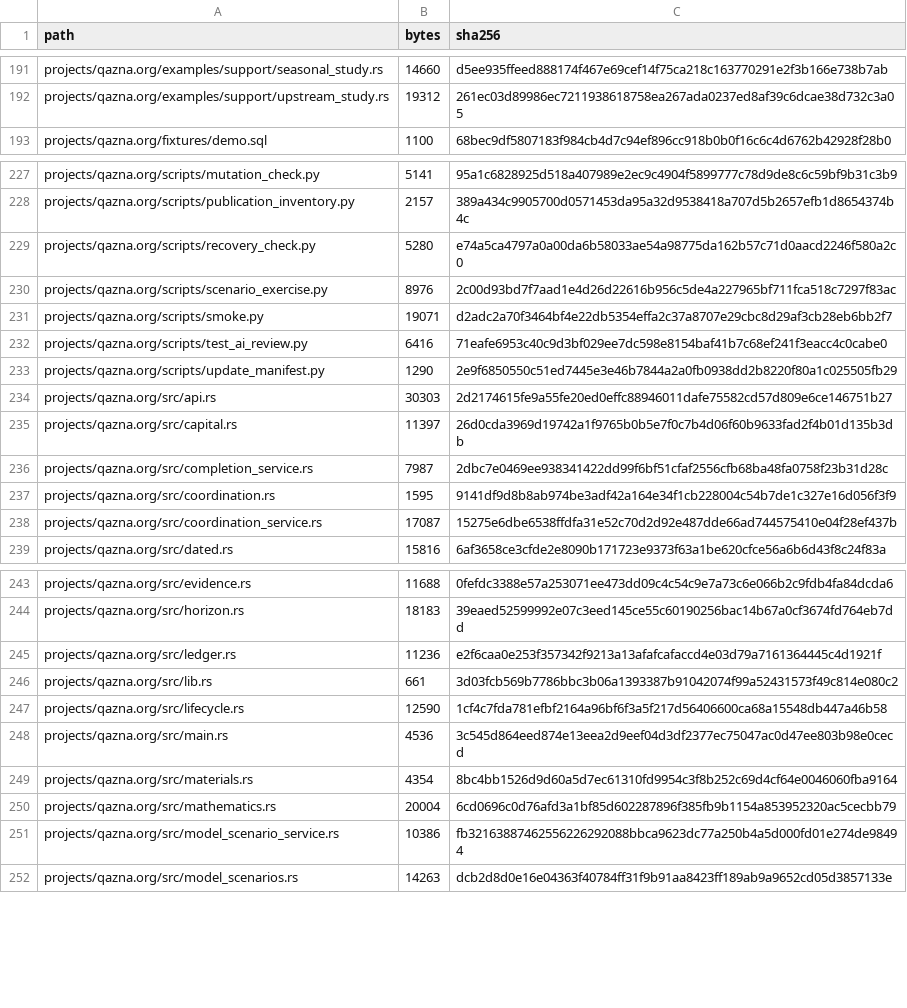
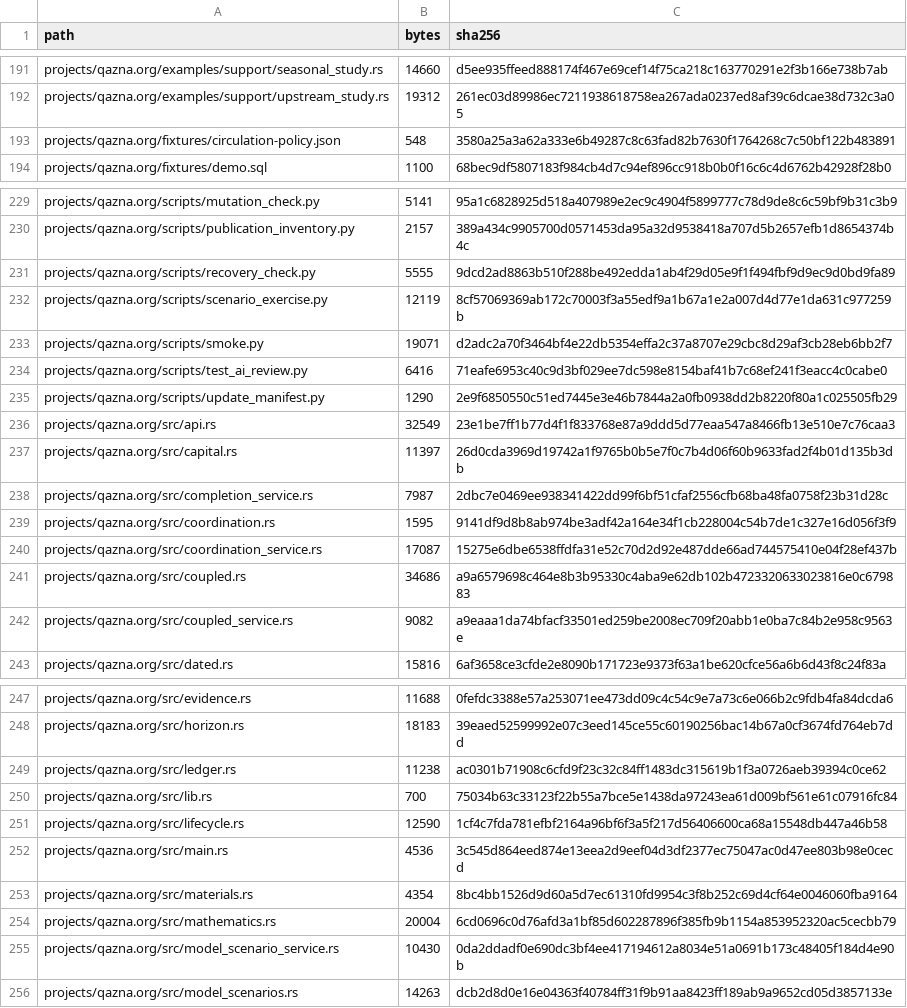
Before and after one commit to DauletBai/tartarus, a CSV file: MANIFEST.csv, drawn as a sheet; only a part is shown, gaps mark what is left out; the diff covers the shown part only.

Commit message:
Bind reviewed physical plans to exact derived circulation

```diff
--- a/MANIFEST.csv
+++ b/MANIFEST.csv
@@ -192,2 +192,3 @@ projects/qazna.org/examples/support/seasonal_study.rs,14660,d5ee935ffeed888174f4
 projects/qazna.org/examples/support/upstream_study.rs,19312,261ec03d89986ec7211938618758ea267ada0237ed8af39c6dcae38d732c3a05
+projects/qazna.org/fixtures/circulation-policy.json,548,3580a25a3a62a333e6b49287c8c63fad82b7630f1764268c7c50bf122b483891
 projects/qazna.org/fixtures/demo.sql,1100,68bec9df5807183f984cb4d7c94ef896cc918b0b0f16c6c4d6762b42928f28b0
@@ -228,4 +230,4 @@ projects/qazna.org/scripts/mutation_check.py,5141,95a1c6828925d518a407989e2ec9c4
 projects/qazna.org/scripts/publication_inventory.py,2157,389a434c9905700d0571453da95a32d9538418a707d5b2657efb1d8654374b4c
-projects/qazna.org/scripts/recovery_check.py,5280,e74a5ca4797a0a00da6b58033ae54a98775da162b57c71d0aacd2246f580a2c0
-projects/qazna.org/scripts/scenario_exercise.py,8976,2c00d93bd7f7aad1e4d26d22616b956c5de4a227965bf711fca518c7297f83ac
+projects/qazna.org/scripts/recovery_check.py,5555,9dcd2ad8863b510f288be492edda1ab4f29d05e9f1f494fbf9d9ec9d0bd9fa89
+projects/qazna.org/scripts/scenario_exercise.py,12119,8cf57069369ab172c70003f3a55edf9a1b67a1e2a007d4d77e1da631c977259b
 projects/qazna.org/scripts/smoke.py,19071,d2adc2a70f3464bf4e22db5354effa2c37a8707e29cbc8d29af3cb28eb6bb2f7
@@ -233,3 +235,3 @@ projects/qazna.org/scripts/test_ai_review.py,6416,71eafe6953c40c9d3bf029ee7dc598
 projects/qazna.org/scripts/update_manifest.py,1290,2e9f6850550c51ed7445e3e46b7844a2a0fb0938dd2b8220f80a1c025505fb29
-projects/qazna.org/src/api.rs,30303,2d2174615fe9a55fe20ed0effc88946011dafe75582cd57d809e6ce146751b27
+projects/qazna.org/src/api.rs,32549,23e1be7ff1b77d4f1f833768e87a9ddd5d77eaa547a8466fb13e510e7c76caa3
 projects/qazna.org/src/capital.rs,11397,26d0cda3969d19742a1f9765b0b5e7f0c7b4d06f60b9633fad2f4b01d135b3db
@@ -238,2 +240,4 @@ projects/qazna.org/src/coordination.rs,1595,9141df9d8b8ab974be3adf42a164e34f1cb2
 projects/qazna.org/src/coordination_service.rs,17087,15275e6dbe6538ffdfa31e52c70d2d92e487dde66ad744575410e04f28ef437b
+projects/qazna.org/src/coupled.rs,34686,a9a6579698c464e8b3b95330c4aba9e62db102b4723320633023816e0c679883
+projects/qazna.org/src/coupled_service.rs,9082,a9eaaa1da74bfacf33501ed259be2008ec709f20abb1e0ba7c84b2e958c9563e
 projects/qazna.org/src/dated.rs,15816,6af3658ce3cfde2e8090b171723e9373f63a1be620cfce56a6b6d43f8c24f83a
@@ -244,4 +248,4 @@ projects/qazna.org/src/evidence.rs,11688,0fefdc3388e57a253071ee473dd09c4c54c9e7a
 projects/qazna.org/src/horizon.rs,18183,39eaed52599992e07c3eed145ce55c60190256bac14b67a0cf3674fd764eb7dd
-projects/qazna.org/src/ledger.rs,11236,e2f6caa0e253f357342f9213a13afafcafaccd4e03d79a7161364445c4d1921f
-projects/qazna.org/src/lib.rs,661,3d03fcb569b7786bbc3b06a1393387b91042074f99a52431573f49c814e080c2
+projects/qazna.org/src/ledger.rs,11238,ac0301b71908c6cfd9f23c32c84ff1483dc315619b1f3a0726aeb39394c0ce62
+projects/qazna.org/src/lib.rs,700,75034b63c33123f22b55a7bce5e1438da97243ea61d009bf561e61c07916fc84
 projects/qazna.org/src/lifecycle.rs,12590,1cf4c7fda781efbf2164a96bf6f3a5f217d56406600ca68a15548db447a46b58
@@ -250,3 +254,3 @@ projects/qazna.org/src/materials.rs,4354,8bc4bb1526d9d60a5d7ec61310fd9954c3f8b25
 projects/qazna.org/src/mathematics.rs,20004,6cd0696c0d76afd3a1bf85d602287896f385fb9b1154a853952320ac5cecbb79
-projects/qazna.org/src/model_scenario_service.rs,10386,fb32163887462556226292088bbca9623dc77a250b4a5d000fd01e274de98494
+projects/qazna.org/src/model_scenario_service.rs,10430,0da2ddadf0e690dc3bf4ee417194612a8034e51a0691b173c48405f184d4e90b
 projects/qazna.org/src/model_scenarios.rs,14263,dcb2d8d0e16e04363f40784ff31f9b91aa8423ff189ab9a9652cd05d3857133e
```
Also changed, not shown: 2 added rows and 16 edited cells elsewhere in this file, 19 other files.
